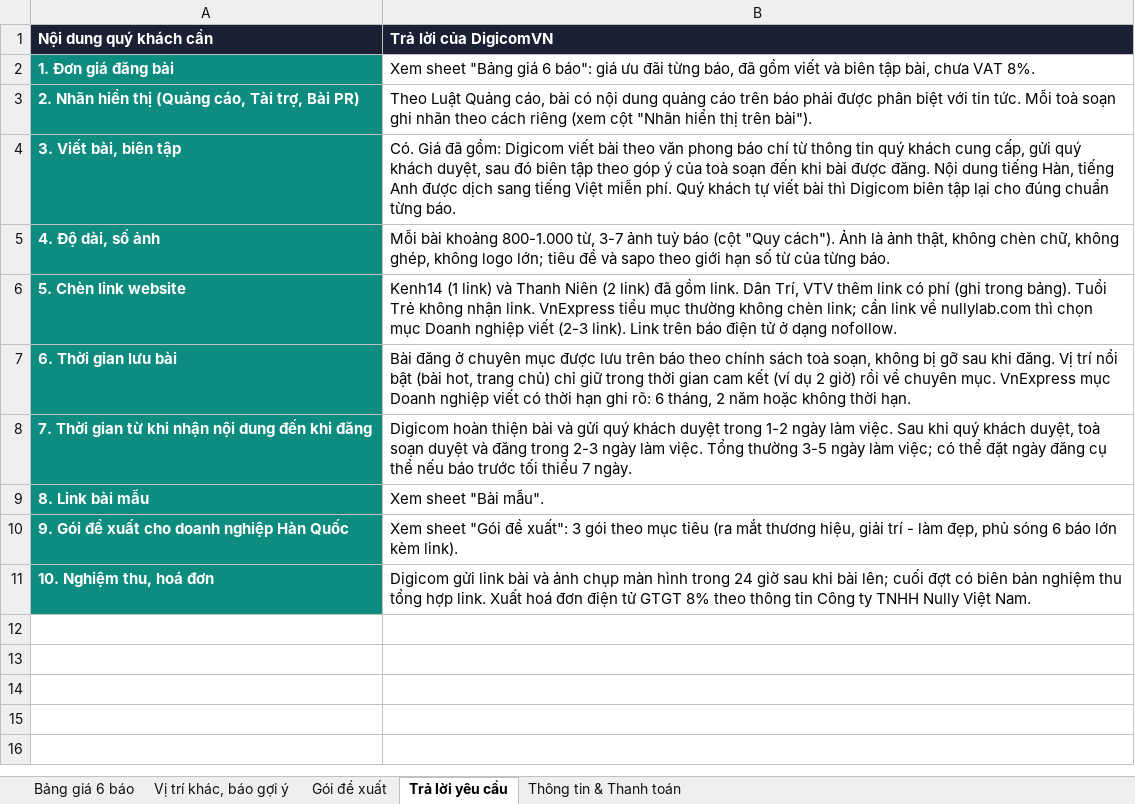
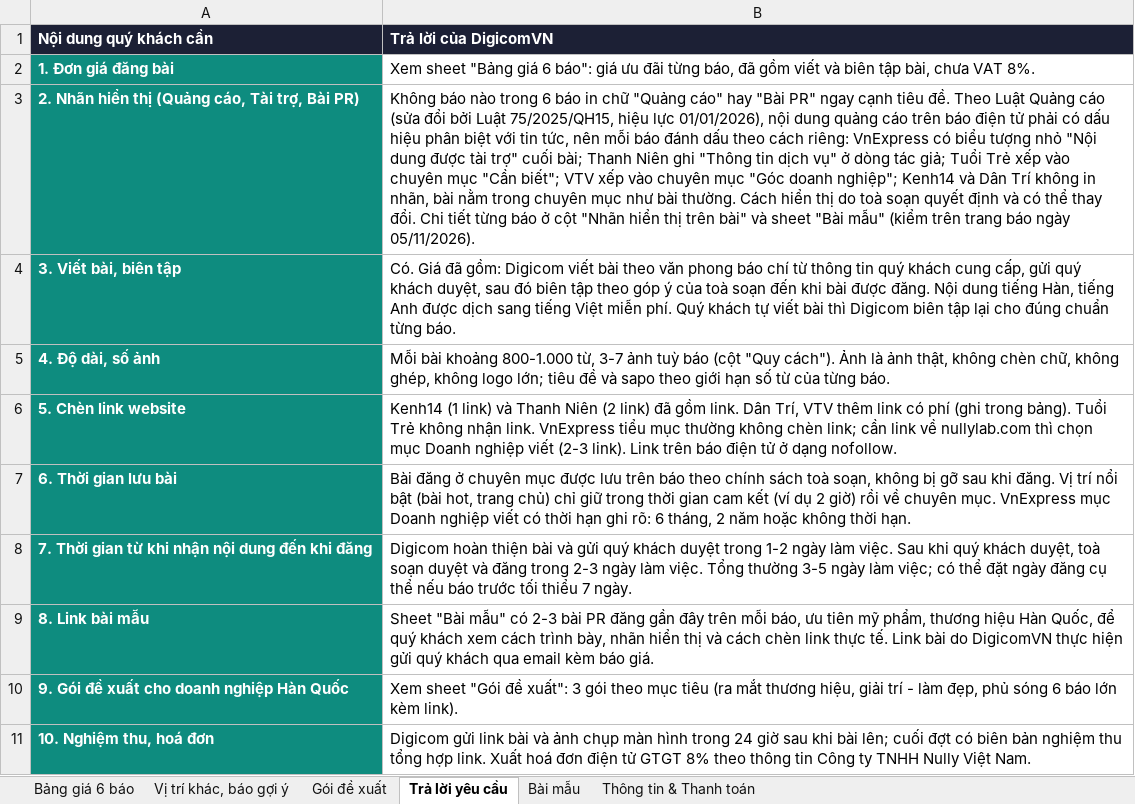
Before and after one commit to paolodinho/digicomvn, an Excel workbook: 11-bao-gia-khach/Bao-Gia-PR-6-Bao-Lon-Nully-Viet-Nam-2026-11-05.xlsx, sheet Trả lời yêu cầu, drawn as a sheet; values as stored, in another font and other column widths than the file's, no borders; the diff names each change by its address in the sheet, - before the commit and + after, or states it on an @@ line.

```diff
--- a/11-bao-gia-khach/Bao-Gia-PR-6-Bao-Lon-Nully-Viet-Nam-2026-11-05.xlsx (sheet Trả lời yêu cầu)
+++ b/11-bao-gia-khach/Bao-Gia-PR-6-Bao-Lon-Nully-Viet-Nam-2026-11-05.xlsx (sheet Trả lời yêu cầu)
+sheet tab: Bài mẫu
-B3 (Trả lời của DigicomVN): Theo Luật Quảng cáo, bài có nội dung quảng cáo trên báo phải được phân biệt với tin tức. Mỗi toà soạn ghi nhãn theo cách riêng (xem cột "Nhãn hiển thị trên bài").
+B3 (Trả lời của DigicomVN): Không báo nào trong 6 báo in chữ "Quảng cáo" hay "Bài PR" ngay cạnh tiêu đề. Theo Luật Quảng cáo (sửa đổi bởi Luật 75/2025/QH15, hiệu lực 01/01/2026), nội dung quảng cáo trên báo điện tử phải có dấu hiệu phân biệt với tin tức, nên mỗi báo đánh dấu theo cách riêng: VnExpress có biểu tượng nhỏ "Nội dung được tài trợ" cuối bài; Thanh Niên ghi "Thông tin dịch vụ" ở dòng tác giả; Tuổi Trẻ xếp vào chuyên mục "Cần biết"; VTV xếp vào chuyên mục "Góc doanh nghiệp"; Kenh14 và Dân Trí không in nhãn, bài nằm trong chuyên mục như bài thường. Cách hiển thị do toà soạn quyết định và có thể thay đổi. Chi tiết từng báo ở cột "Nhãn hiển thị trên bài" và sheet "Bài mẫu" (kiểm trên trang báo ngày 05/11/2026).
-B9 (Trả lời của DigicomVN): Xem sheet "Bài mẫu".
+B9 (Trả lời của DigicomVN): Sheet "Bài mẫu" có 2-3 bài PR đăng gần đây trên mỗi báo, ưu tiên mỹ phẩm, thương hiệu Hàn Quốc, để quý khách xem cách trình bày, nhãn hiển thị và cách chèn link thực tế. Link bài do DigicomVN thực hiện gửi quý khách qua email kèm báo giá.
```
Also changed, not shown: sheet Vị trí khác, báo gợi ý, sheet Bảng giá 6 báo, 1 other file.
